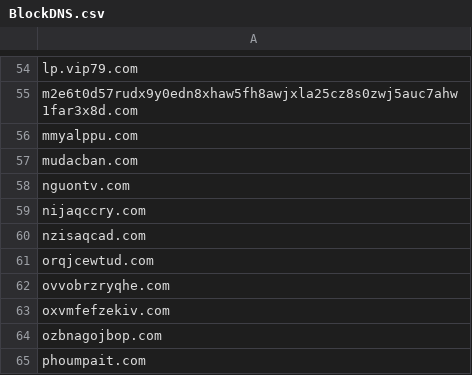
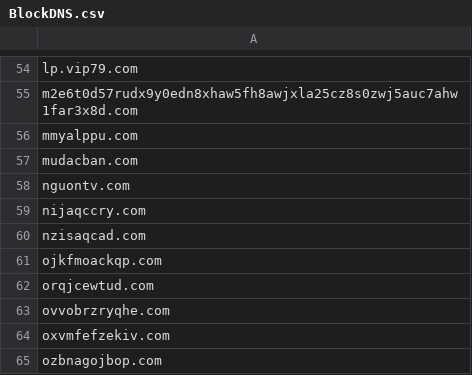
Before and after one commit to DiAn-city/DNSLists, a CSV file: BlockDNS.csv, drawn as a sheet; only a part is shown, gaps mark what is left out; the shorter side is filled out with more unchanged rows; the diff names each change by its address in the sheet, - before the commit and + after, or states it on an @@ line.

Commit message:
BlockDNS.csv : NettruyenR
ojkfmoackqp.com

```diff
--- a/BlockDNS.csv
+++ b/BlockDNS.csv
+row 61: ojkfmoackqp.com
```
